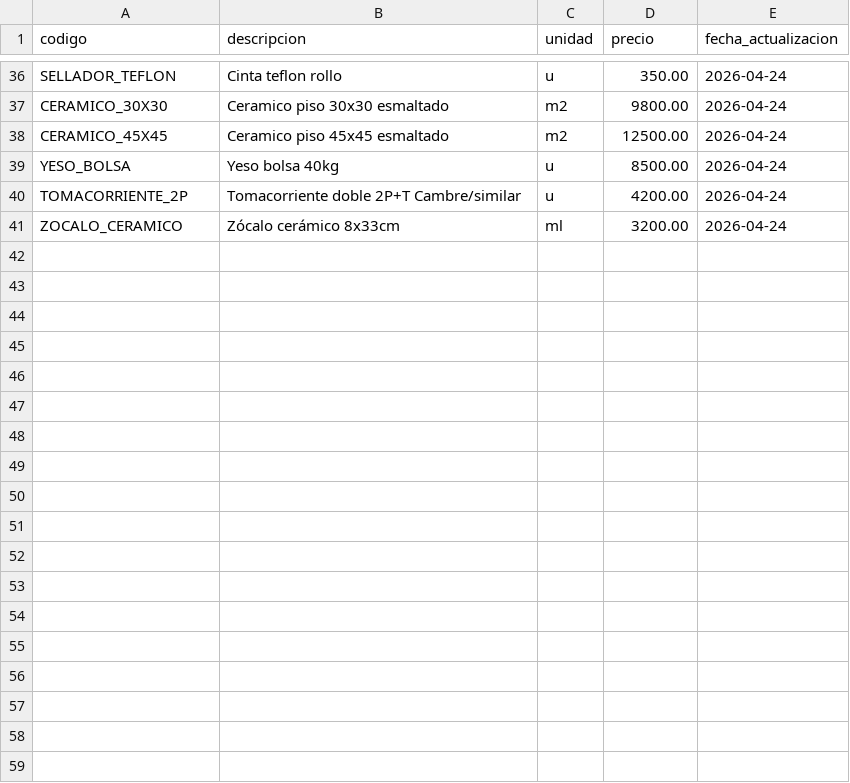
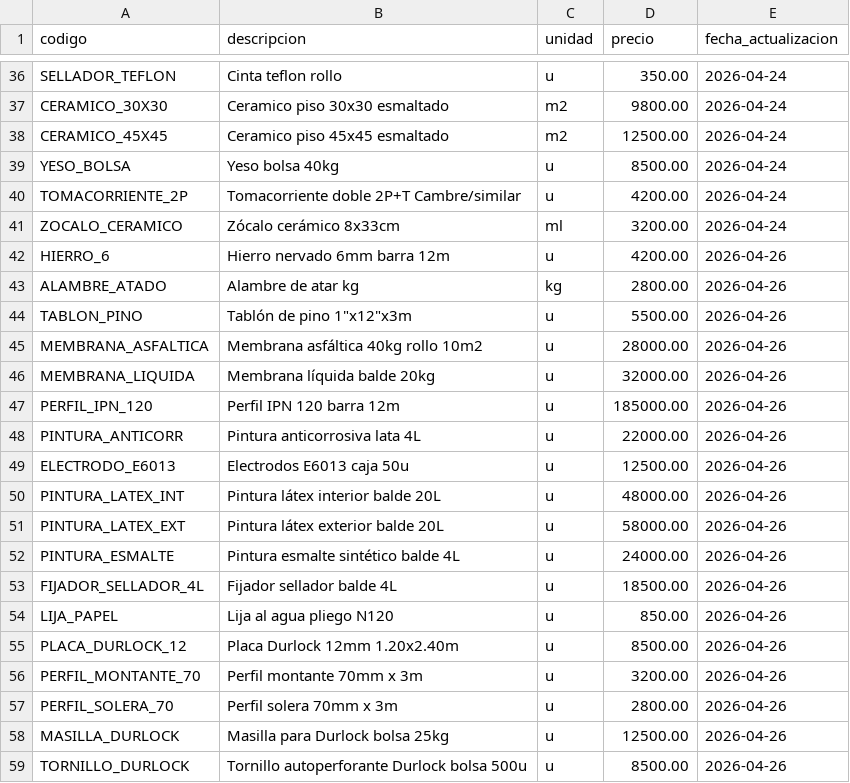
Before and after one commit to Leoscd/agente-presupuesto-telegram, a CSV file: empresas/_plantilla/precios_materiales.csv, drawn as a sheet; only a part is shown, gaps mark what is left out.

```diff
--- a/empresas/_plantilla/precios_materiales.csv
+++ b/empresas/_plantilla/precios_materiales.csv
@@ -41 +41,19 @@ TOMACORRIENTE_2P,Tomacorriente doble 2P+T Cambre/similar,u,4200.00,2026-04-24
 ZOCALO_CERAMICO,Zócalo cerámico 8x33cm,ml,3200.00,2026-04-24
+HIERRO_6,Hierro nervado 6mm barra 12m,u,4200.00,2026-04-26
+ALAMBRE_ATADO,Alambre de atar kg,kg,2800.00,2026-04-26
+TABLON_PINO,Tablón de pino 1"x12"x3m,u,5500.00,2026-04-26
+MEMBRANA_ASFALTICA,Membrana asfáltica 40kg rollo 10m2,u,28000.00,2026-04-26
+MEMBRANA_LIQUIDA,Membrana líquida balde 20kg,u,32000.00,2026-04-26
+PERFIL_IPN_120,Perfil IPN 120 barra 12m,u,185000.00,2026-04-26
+PINTURA_ANTICORR,Pintura anticorrosiva lata 4L,u,22000.00,2026-04-26
+ELECTRODO_E6013,Electrodos E6013 caja 50u,u,12500.00,2026-04-26
+PINTURA_LATEX_INT,Pintura látex interior balde 20L,u,48000.00,2026-04-26
+PINTURA_LATEX_EXT,Pintura látex exterior balde 20L,u,58000.00,2026-04-26
+PINTURA_ESMALTE,Pintura esmalte sintético balde 4L,u,24000.00,2026-04-26
+FIJADOR_SELLADOR_4L,Fijador sellador balde 4L,u,18500.00,2026-04-26
+LIJA_PAPEL,Lija al agua pliego N120,u,850.00,2026-04-26
+PLACA_DURLOCK_12,Placa Durlock 12mm 1.20x2.40m,u,8500.00,2026-04-26
+PERFIL_MONTANTE_70,Perfil montante 70mm x 3m,u,3200.00,2026-04-26
+PERFIL_SOLERA_70,Perfil solera 70mm x 3m,u,2800.00,2026-04-26
+MASILLA_DURLOCK,Masilla para Durlock bolsa 25kg,u,12500.00,2026-04-26
+TORNILLO_DURLOCK,Tornillo autoperforante Durlock bolsa 500u,u,8500.00,2026-04-26
```
Also changed, not shown: empresas/_plantilla/precios_mano_obra.csv, empresas/estudio_ramos/precios_mano_obra.csv, 9 other files.
